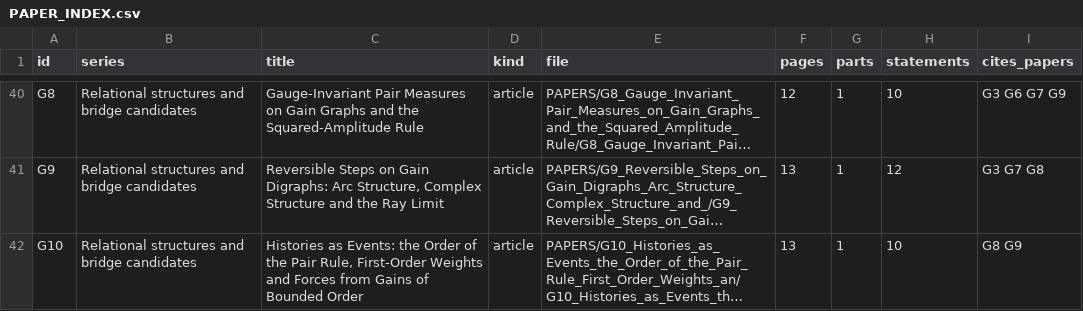
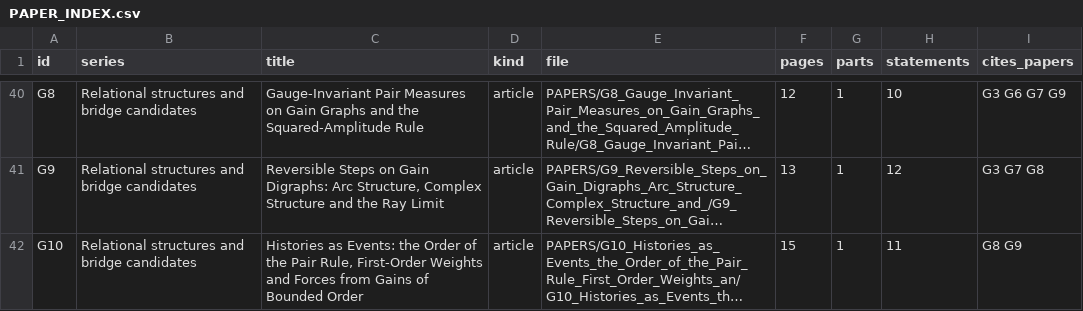
Before and after one commit to KirtusJ/From-Prephysical-Hypotheses-to-Physical-Models, a CSV file: edition/PROGRAM/registers/PAPER_INDEX.csv, drawn as a sheet; only a part is shown, gaps mark what is left out; long unchanged cells end in …; the diff names each change by its address in the sheet, - before the commit and + after, or states it on an @@ line.

```diff
--- a/edition/PROGRAM/registers/PAPER_INDEX.csv
+++ b/edition/PROGRAM/registers/PAPER_INDEX.csv
-F42 (pages): 13
+F42 (pages): 15
-H42 (statements): 10
+H42 (statements): 11
```
Also changed, not shown: edition/COMPUTATION/RERUN_RECORD_2026-11-12.csv, edition/PROGRAM/registers/COMPONENT_CROSSWALK.csv, 42 other files.
